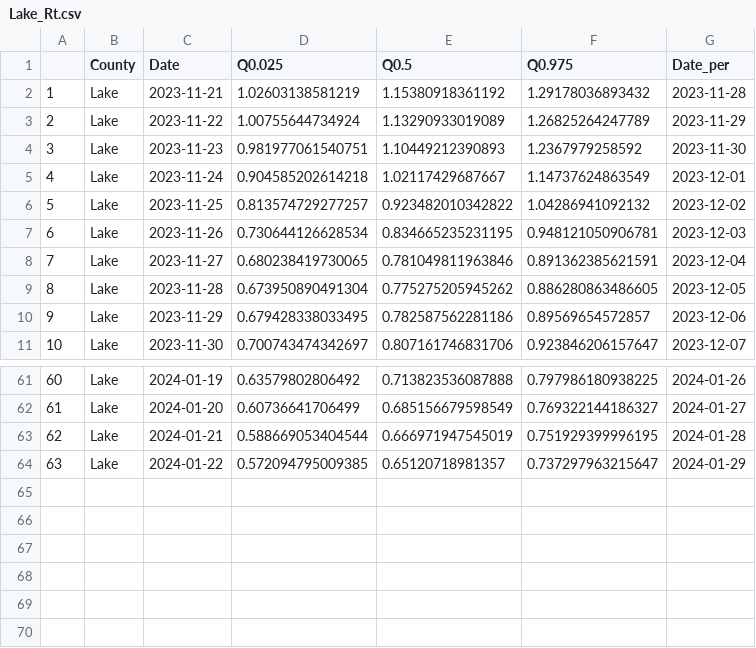
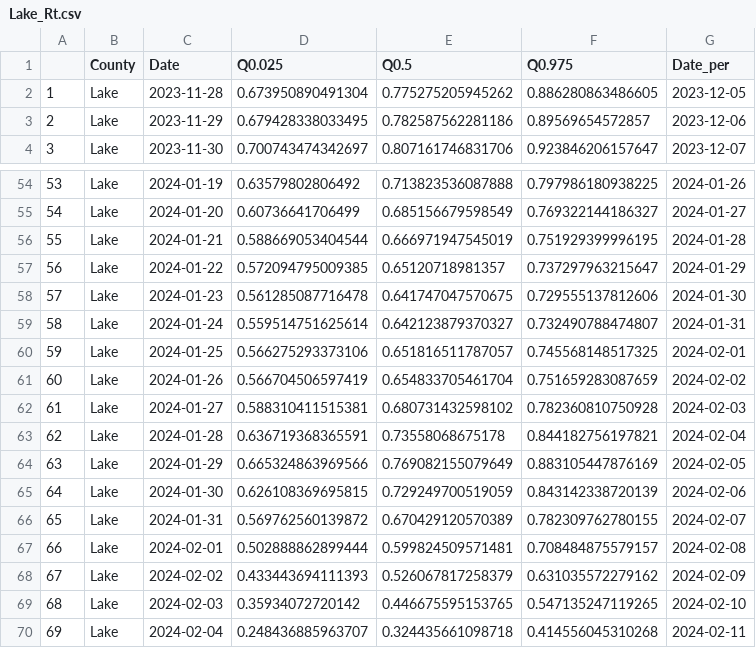
Before and after one commit to mdazatorres/Rt_COVID19_CA_counties_CALCAT, a CSV file: output_CALCAT/Lake_Rt.csv, drawn as a sheet; only a part is shown, gaps mark what is left out; removed rows and columns are numbered as before the commit, all else as after; the diff names each change by its address in the sheet, - before the commit and + after, or states it on an @@ line.

```diff
--- a/output_CALCAT/Lake_Rt.csv
+++ b/output_CALCAT/Lake_Rt.csv
-row 2: 1 | Lake | 2023-11-21 | 1.02603138581219 | 1.15380918361192 | 1.29178036893432 | 2023-11-28
-row 3: 2 | Lake | 2023-11-22 | 1.00755644734924 | 1.13290933019089 | 1.26825264247789 | 2023-11-29
-row 4: 3 | Lake | 2023-11-23 | 0.981977061540751 | 1.10449212390893 | 1.2367979258592 | 2023-11-30
-row 5: 4 | Lake | 2023-11-24 | 0.904585202614218 | 1.02117429687667 | 1.14737624863549 | 2023-12-01
-row 6: 5 | Lake | 2023-11-25 | 0.813574729277257 | 0.923482010342822 | 1.04286941092132 | 2023-12-02
-row 7: 6 | Lake | 2023-11-26 | 0.730644126628534 | 0.834665235231195 | 0.948121050906781 | 2023-12-03
-row 8: 7 | Lake | 2023-11-27 | 0.680238419730065 | 0.781049811963846 | 0.891362385621591 | 2023-12-04
@@ column A renumbered between rows 2 and 57 @@
+row 58: 57 | Lake | 2024-01-23 | 0.561285087716478 | 0.641747047570675 | 0.729555137812606 | 2024-01-30
+row 59: 58 | Lake | 2024-01-24 | 0.559514751625614 | 0.642123879370327 | 0.732490788474807 | 2024-01-31
+row 60: 59 | Lake | 2024-01-25 | 0.566275293373106 | 0.651816511787057 | 0.745568148517325 | 2024-02-01
+row 61: 60 | Lake | 2024-01-26 | 0.566704506597419 | 0.654833705461704 | 0.751659283087659 | 2024-02-02
+row 62: 61 | Lake | 2024-01-27 | 0.588310411515381 | 0.680731432598102 | 0.782360810750928 | 2024-02-03
+row 63: 62 | Lake | 2024-01-28 | 0.636719368365591 | 0.73558068675178 | 0.844182756197821 | 2024-02-04
+row 64: 63 | Lake | 2024-01-29 | 0.665324863969566 | 0.769082155079649 | 0.883105447876169 | 2024-02-05
+row 65: 64 | Lake | 2024-01-30 | 0.626108369695815 | 0.729249700519059 | 0.843142338720139 | 2024-02-06
+row 66: 65 | Lake | 2024-01-31 | 0.569762560139872 | 0.670429120570389 | 0.782309762780155 | 2024-02-07
+row 67: 66 | Lake | 2024-02-01 | 0.502888862899444 | 0.599824509571481 | 0.708484875579157 | 2024-02-08
+row 68: 67 | Lake | 2024-02-02 | 0.433443694111393 | 0.526067817258379 | 0.631035572279162 | 2024-02-09
+row 69: 68 | Lake | 2024-02-03 | 0.35934072720142 | 0.446675595153765 | 0.547135247119265 | 2024-02-10
+row 70: 69 | Lake | 2024-02-04 | 0.248436885963707 | 0.324435661098718 | 0.414556045310268 | 2024-02-11
```
Also changed, not shown: output_CALCAT/Del Norte_Rt.csv, output_CALCAT/Fresno_Rt.csv, 35 other files.
